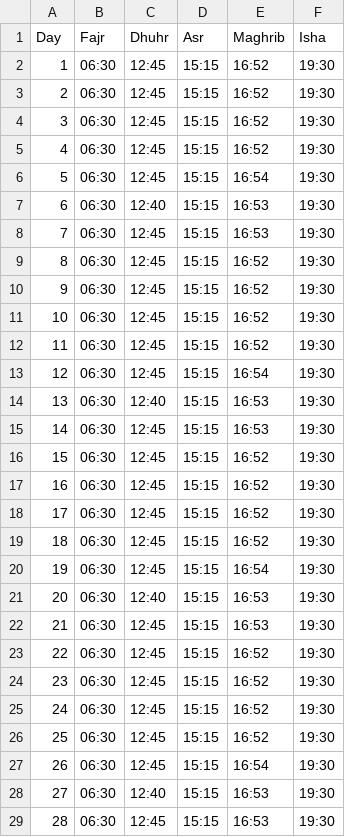
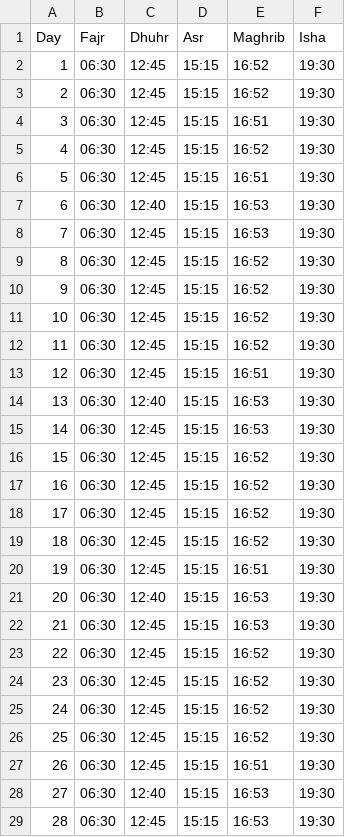
Before and after one commit to ma20az/PrayerTimesScraper, a CSV file: prayer_times/iqama_times_November.csv, drawn as a sheet; only a part is shown.

```diff
--- a/prayer_times/iqama_times_November.csv
+++ b/prayer_times/iqama_times_November.csv
@@ -3,5 +3,5 @@ Day,Fajr,Dhuhr,Asr,Maghrib,Isha
 2,06:30,12:45,15:15,16:52,19:30
-3,06:30,12:45,15:15,16:52,19:30
+3,06:30,12:45,15:15,16:51,19:30
 4,06:30,12:45,15:15,16:52,19:30
-5,06:30,12:45,15:15,16:54,19:30
+5,06:30,12:45,15:15,16:51,19:30
 6,06:30,12:40,15:15,16:53,19:30
@@ -12,3 +12,3 @@ Day,Fajr,Dhuhr,Asr,Maghrib,Isha
 11,06:30,12:45,15:15,16:52,19:30
-12,06:30,12:45,15:15,16:54,19:30
+12,06:30,12:45,15:15,16:51,19:30
 13,06:30,12:40,15:15,16:53,19:30
@@ -19,3 +19,3 @@ Day,Fajr,Dhuhr,Asr,Maghrib,Isha
 18,06:30,12:45,15:15,16:52,19:30
-19,06:30,12:45,15:15,16:54,19:30
+19,06:30,12:45,15:15,16:51,19:30
 20,06:30,12:40,15:15,16:53,19:30
@@ -26,3 +26,3 @@ Day,Fajr,Dhuhr,Asr,Maghrib,Isha
 25,06:30,12:45,15:15,16:52,19:30
-26,06:30,12:45,15:15,16:54,19:30
+26,06:30,12:45,15:15,16:51,19:30
 27,06:30,12:40,15:15,16:53,19:30
```
Also changed, not shown: prayer_times/athan_times_November.csv, 1 other file.
